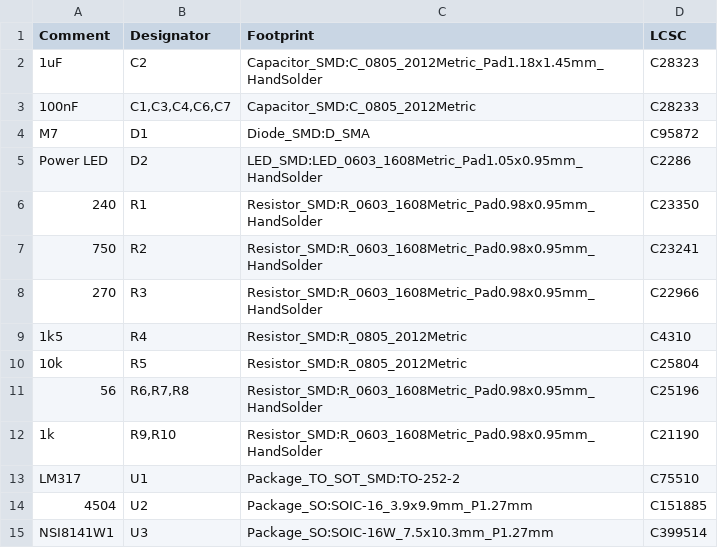
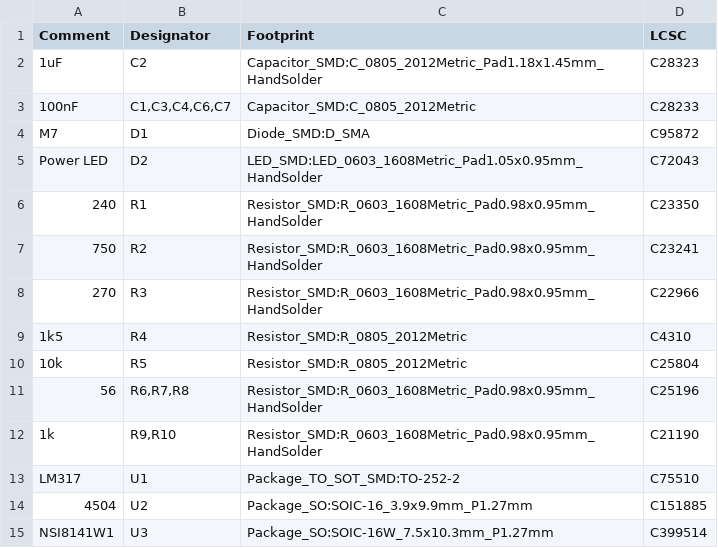
Before and after one commit to GBert/railroad, a CSV file: s88isolated/s88iso/s88iso.csv, drawn as a sheet.

```diff
--- a/s88isolated/s88iso/s88iso.csv
+++ b/s88isolated/s88iso/s88iso.csv
@@ -4,3 +4,3 @@ Comment,Designator,Footprint,LCSC
 "M7","D1","Diode_SMD:D_SMA","C95872"
-"Power LED","D2","LED_SMD:LED_0603_1608Metric_Pad1.05x0.95mm_HandSolder","C2286"
+"Power LED","D2","LED_SMD:LED_0603_1608Metric_Pad1.05x0.95mm_HandSolder","C72043"
 "240","R1","Resistor_SMD:R_0603_1608Metric_Pad0.98x0.95mm_HandSolder","C23350"
```
Also changed, not shown: s88isolated/s88iso/s88iso_bom.csv, 4 other files.
